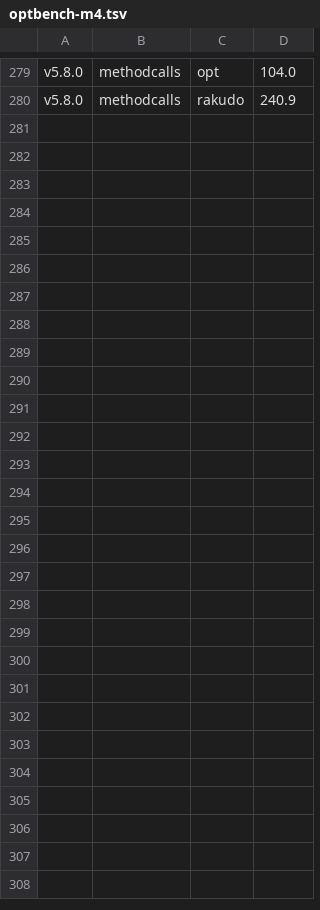
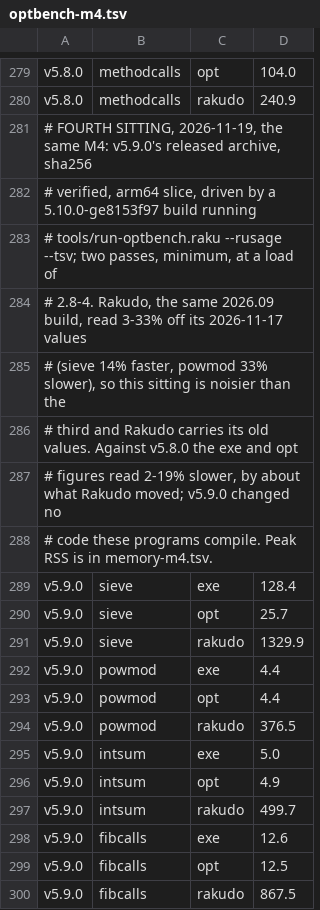
Before and after one commit to ash/raku.online, a TSV file: sites/spec/src/data/optbench-m4.tsv, drawn as a sheet; only a part is shown, gaps mark what is left out; the diff covers the shown part only; the diff names each change by its address in the sheet, - before the commit and + after, or states it on an @@ line.

```diff
--- a/sites/spec/src/data/optbench-m4.tsv
+++ b/sites/spec/src/data/optbench-m4.tsv
+row 281: # FOURTH SITTING, 2026-11-19, the same M4: v5.9.0's released archive, sha256
+row 282: # verified, arm64 slice, driven by a 5.10.0-ge8153f97 build running
+row 283: # tools/run-optbench.raku --rusage --tsv; two passes, minimum, at a load of
+row 284: # 2.8-4. Rakudo, the same 2026.09 build, read 3-33% off its 2026-11-17 values
+row 285: # (sieve 14% faster, powmod 33% slower), so this sitting is noisier than the
+row 286: # third and Rakudo carries its old values. Against v5.8.0 the exe and opt
+row 287: # figures read 2-19% slower, by about what Rakudo moved; v5.9.0 changed no
+row 288: # code these programs compile. Peak RSS is in memory-m4.tsv.
+row 289: v5.9.0 | sieve | exe | 128.4
+row 290: v5.9.0 | sieve | opt | 25.7
+row 291: v5.9.0 | sieve | rakudo | 1329.9
+row 292: v5.9.0 | powmod | exe | 4.4
+row 293: v5.9.0 | powmod | opt | 4.4
+row 294: v5.9.0 | powmod | rakudo | 376.5
+row 295: v5.9.0 | intsum | exe | 5.0
+row 296: v5.9.0 | intsum | opt | 4.9
+row 297: v5.9.0 | intsum | rakudo | 499.7
+row 298: v5.9.0 | fibcalls | exe | 12.6
+row 299: v5.9.0 | fibcalls | opt | 12.5
+row 300: v5.9.0 | fibcalls | rakudo | 867.5
```
Also changed, not shown: 12 added rows elsewhere in this file, sites/spec/src/data/bench-backfill.tsv, sites/spec/src/data/memory-m4.tsv, 4 other files.
